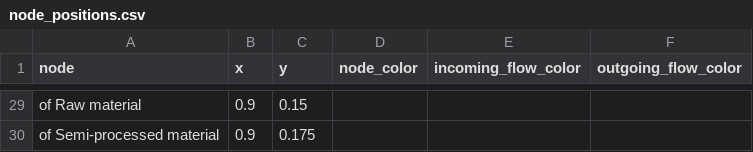
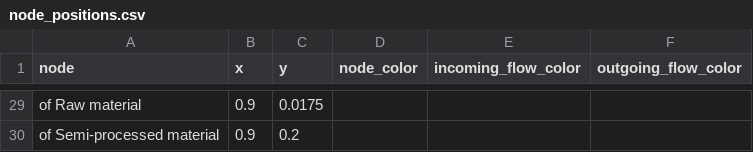
Before and after one commit to guenpa/sdgsankey, a CSV file: data/node_positions.csv, drawn as a sheet; only a part is shown, gaps mark what is left out; the diff covers the shown part only; the diff names each change by its address in the sheet, - before the commit and + after, or states it on an @@ line.

```diff
--- a/data/node_positions.csv
+++ b/data/node_positions.csv
-C29 (y): 0.15
+C29 (y): 0.0175
-C30 (y): 0.175
+C30 (y): 0.2
```
Also changed, not shown: 1 added row, 1 removed row and 15 edited cells elsewhere in this file.
